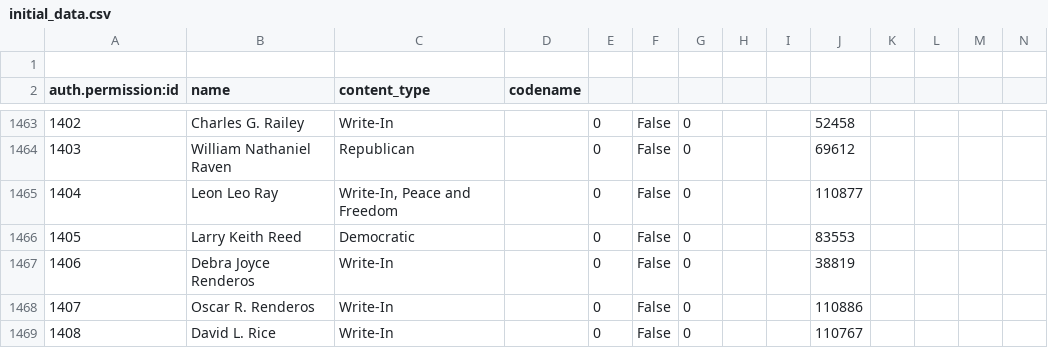
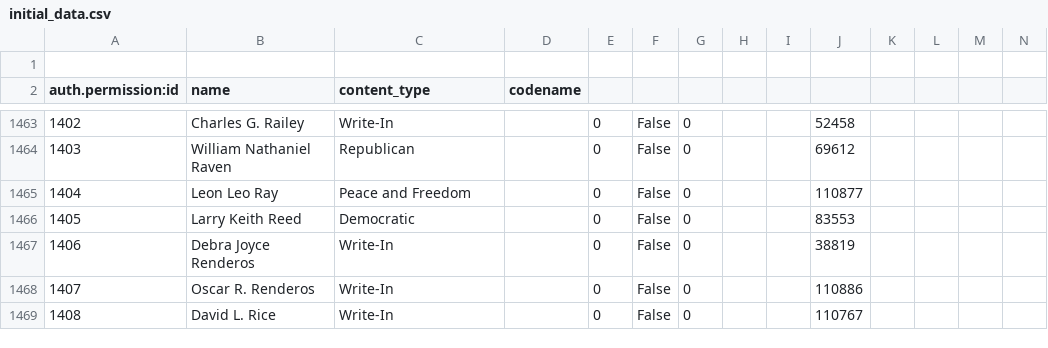
Before and after one commit to brianboyer/envirovote, a CSV file: envirovote/initial_data.csv, drawn as a sheet; only a part is shown, gaps mark what is left out; the diff covers the shown part only; the diff names each change by its address in the sheet, - before the commit and + after, or states it on an @@ line.

Commit message:
got rid of a lot of parties on candidates, tried to kill all wht write-ins that were accompanied by a party name

```diff
--- a/envirovote/initial_data.csv
+++ b/envirovote/initial_data.csv
-C1465 (content_type): Write-In, Peace and Freedom
+C1465 (content_type): Peace and Freedom
```
Also changed, not shown: 36 edited cells elsewhere in this file.
